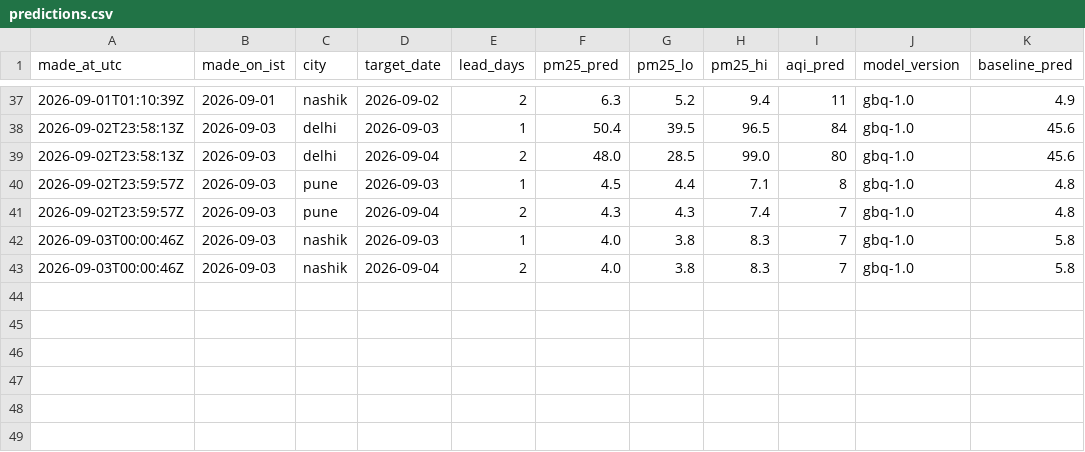
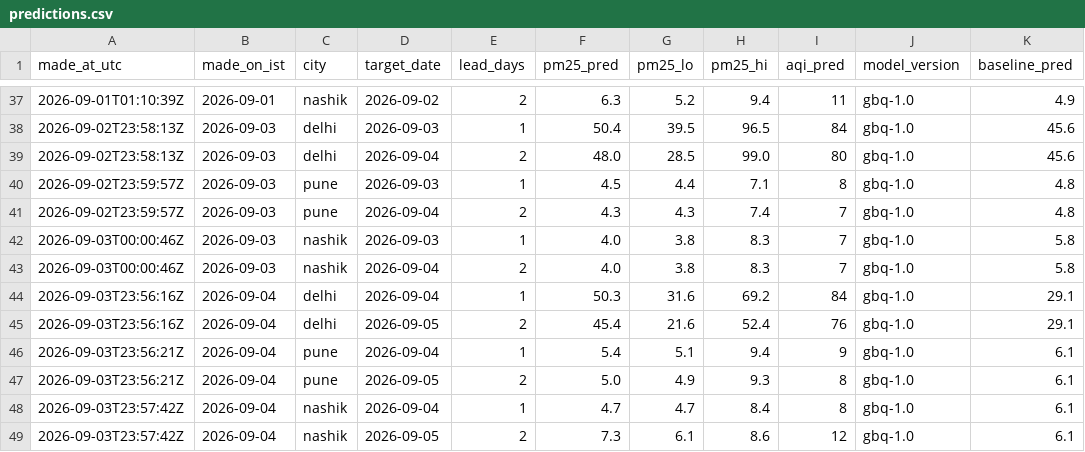
Before and after one commit to shamathakur77/vayu, a CSV file: data/predictions/predictions.csv, drawn as a sheet; only a part is shown, gaps mark what is left out.

```diff
--- a/data/predictions/predictions.csv
+++ b/data/predictions/predictions.csv
@@ -43 +43,7 @@ made_at_utc,made_on_ist,city,target_date,lead_days,pm25_pred,pm25_lo,pm25_hi,aqi
 2026-09-03T00:00:46Z,2026-09-03,nashik,2026-09-04,2,4.0,3.8,8.3,7,gbq-1.0,5.8
+2026-09-03T23:56:16Z,2026-09-04,delhi,2026-09-04,1,50.3,31.6,69.2,84,gbq-1.0,29.1
+2026-09-03T23:56:16Z,2026-09-04,delhi,2026-09-05,2,45.4,21.6,52.4,76,gbq-1.0,29.1
+2026-09-03T23:56:21Z,2026-09-04,pune,2026-09-04,1,5.4,5.1,9.4,9,gbq-1.0,6.1
+2026-09-03T23:56:21Z,2026-09-04,pune,2026-09-05,2,5.0,4.9,9.3,8,gbq-1.0,6.1
+2026-09-03T23:57:42Z,2026-09-04,nashik,2026-09-04,1,4.7,4.7,8.4,8,gbq-1.0,6.1
+2026-09-03T23:57:42Z,2026-09-04,nashik,2026-09-05,2,7.3,6.1,8.6,12,gbq-1.0,6.1
```
Also changed, not shown: data/observations/delhi.csv, data/observations/mumbai.csv, 12 other files.
